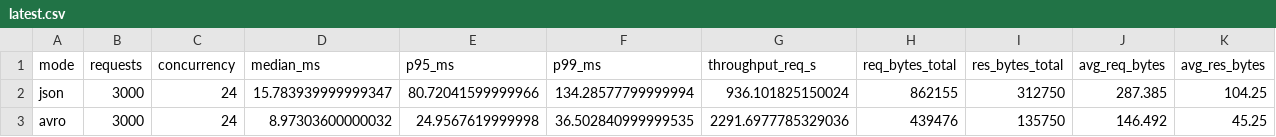
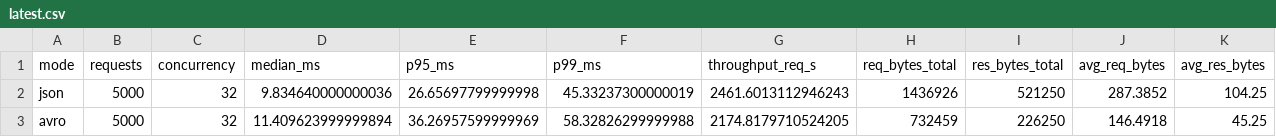
Before and after one commit to khaledxdls/AvroStream-JS, a CSV file: benchmark-results/e2e-web/latest/latest.csv, drawn as a sheet.

```diff
--- a/benchmark-results/e2e-web/latest/latest.csv
+++ b/benchmark-results/e2e-web/latest/latest.csv
@@ -1,3 +1,3 @@
 mode,requests,concurrency,median_ms,p95_ms,p99_ms,throughput_req_s,req_bytes_total,res_bytes_total,avg_req_bytes,avg_res_bytes
-json,3000,24,15.783939999999347,80.72041599999966,134.28577799999994,936.101825150024,862155,312750,287.385,104.25
-avro,3000,24,8.97303600000032,24.9567619999998,36.502840999999535,2291.6977785329036,439476,135750,146.492,45.25
+json,5000,32,9.834640000000036,26.65697799999998,45.33237300000019,2461.6013112946243,1436926,521250,287.3852,104.25
+avro,5000,32,11.409623999999894,36.26957599999969,58.32826299999988,2174.8179710524205,732459,226250,146.4918,45.25
```
Also changed, not shown: benchmark-results/avro-vs-json/latest/latest.csv, benchmark-results/e2e-ws/latest/latest.csv, 22 other files.
